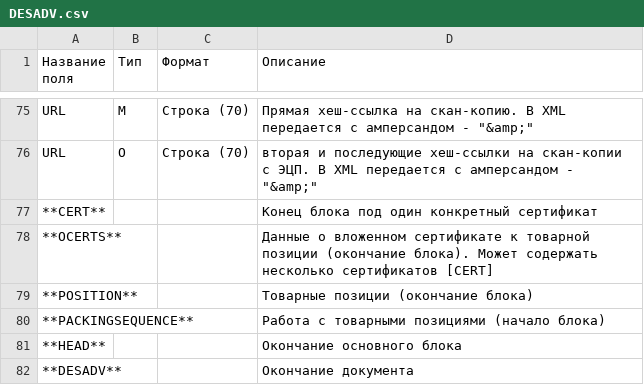
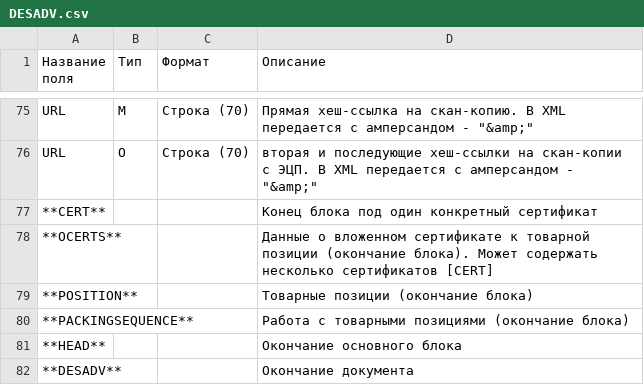
Before and after one commit to EDI-N/Docs, a CSV file: docs/source/XML/files/DESADV.csv, drawn as a sheet; only a part is shown, gaps mark what is left out.

Commit message:
Update DESADV.csv

```diff
--- a/docs/source/XML/files/DESADV.csv
+++ b/docs/source/XML/files/DESADV.csv
@@ -98,3 +98,3 @@ URL,O,Строка (70),"вторая и последующие хеш-ссыл
 **POSITION**, , ,Товарные позиции (окончание блока)
-**PACKINGSEQUENCE**, , ,Работа с товарными позициями (начало блока)
+**PACKINGSEQUENCE**, , ,Работа с товарными позициями (окончание блока)
 **HEAD**, , ,Окончание основного блока
```
